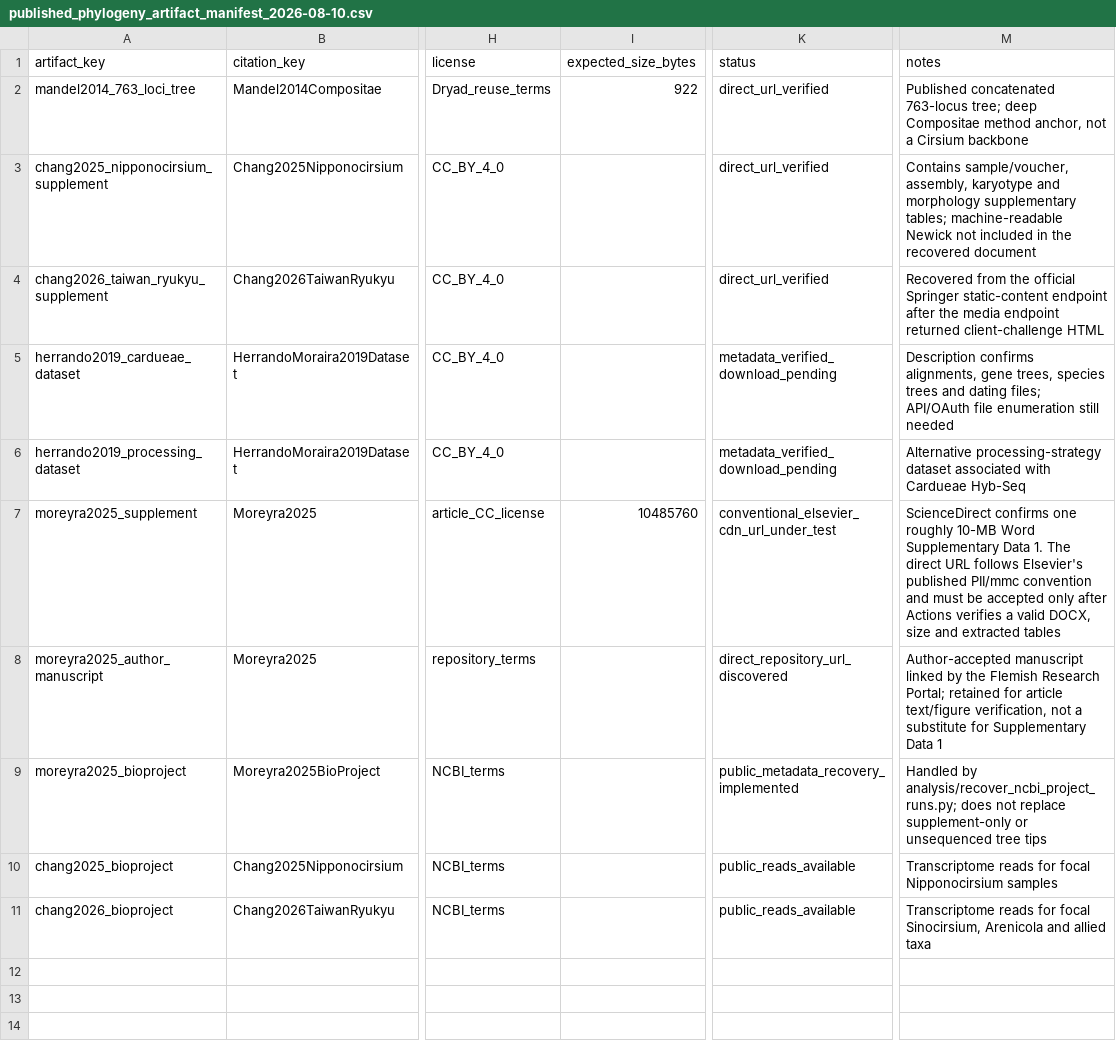
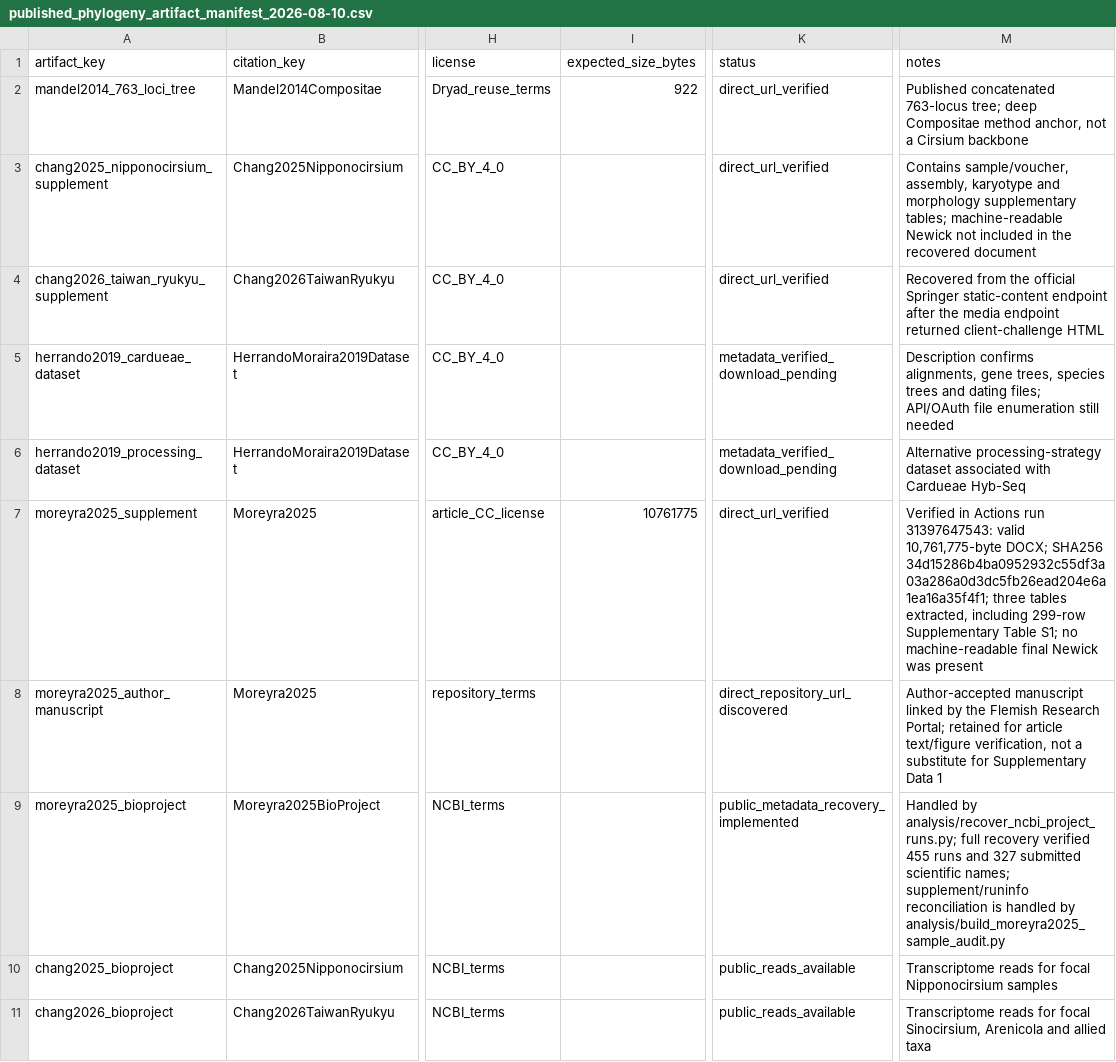
Before and after one commit to zuizui0223/EAzami, a CSV file: data/evidence/published_phylogeny_artifact_manifest_2026-08-10.csv, drawn as a sheet; only a part is shown, gaps mark what is left out; the diff names each change by its address in the sheet, - before the commit and + after, or states it on an @@ line.

Commit message:
Mark Moreyra 2025 Supplementary Data 1 as verified

```diff
--- a/data/evidence/published_phylogeny_artifact_manifest_2026-08-10.csv
+++ b/data/evidence/published_phylogeny_artifact_manifest_2026-08-10.csv
-I7 (expected_size_bytes): 10485760
+I7 (expected_size_bytes): 10761775
-K7 (status): conventional_elsevier_cdn_url_under_test
+K7 (status): direct_url_verified
-M7 (notes): ScienceDirect confirms one roughly 10-MB Word Supplementary Data 1. The direct URL follows Elsevier's published PII/mmc convention and must be accepted only after Actions verifies a valid DOCX, size and extracted tables
+M7 (notes): Verified in Actions run 31397647543: valid 10,761,775-byte DOCX; SHA256 34d15286b4ba0952932c55df3a03a286a0d3dc5fb26ead204e6a1ea16a35f4f1; three tables extracted, including 299-row Supplementary Table S1; no machine-readable final Newick was present
-M9 (notes): …by analysis/recover_ncbi_project_runs.py; does not replace supplement-only or unsequenced tree tips
+M9 (notes): …by analysis/recover_ncbi_project_runs.py; full recovery verified 455 runs and 327 submitted scientific names; supplement/runinfo reconciliation is handled by analysis/build_moreyra2025_sample_audit.py
```
